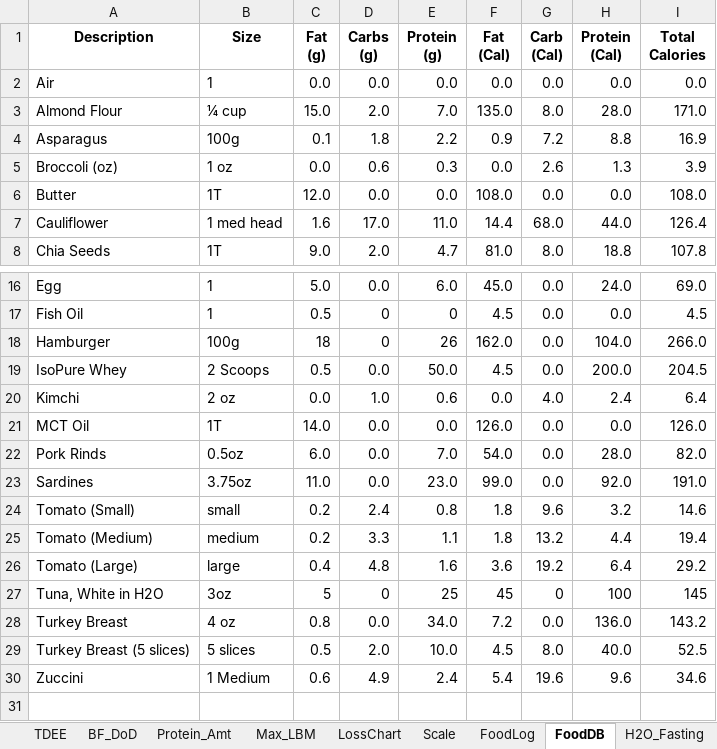
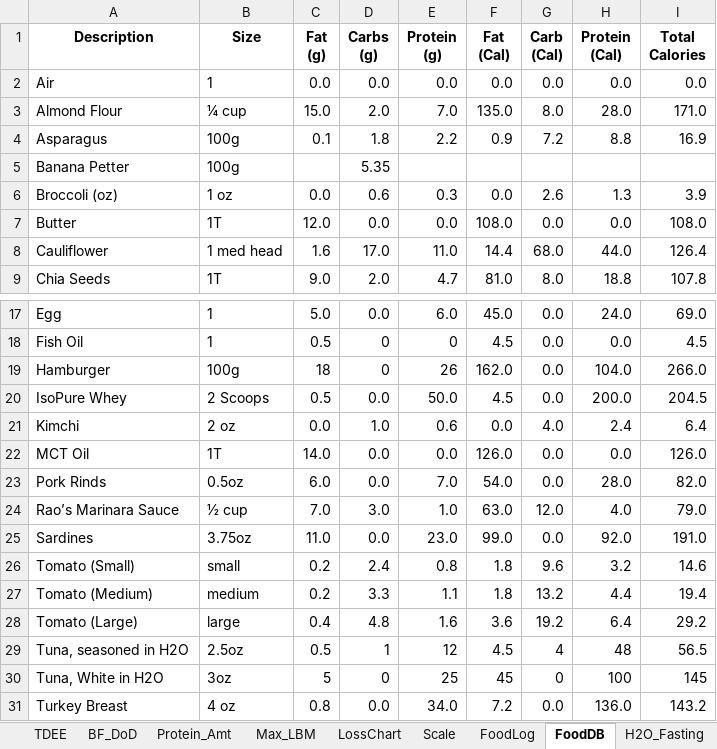
Before and after one commit to OpenKeto/KetoStuff, an Excel workbook: Calculators/Spreadsheet Calculators/DGG-LossPotential.xlsx, sheet FoodDB, drawn as a sheet; only a part is shown, gaps mark what is left out; the shorter side is filled out with more unchanged rows; values as stored, in another font and other column widths than the file's, no borders; charts and pictures not drawn; the diff names each change by its address in the sheet, - before the commit and + after, or states it on an @@ line.

Commit message:
food

```diff
--- a/Calculators/Spreadsheet Calculators/DGG-LossPotential.xlsx (sheet FoodDB)
+++ b/Calculators/Spreadsheet Calculators/DGG-LossPotential.xlsx (sheet FoodDB)
+row 5: Banana Petter | 100g |  | 5.35
+row 24: Rao’s Marinara Sauce | ½ cup | 7.0 | 3.0 | 1.0 | 63.0 | 12.0 | 4.0 | 79.0
+row 29: Tuna, seasoned in H2O | 2.5oz | 0.5 | 1 | 12 | 4.5 | 4 | 48 | 56.5
```
Also changed, not shown: sheet FoodLog, sheet LossChart, sheet Scale, sheet TDEE, formulas that keep their value, charts or pictures.
